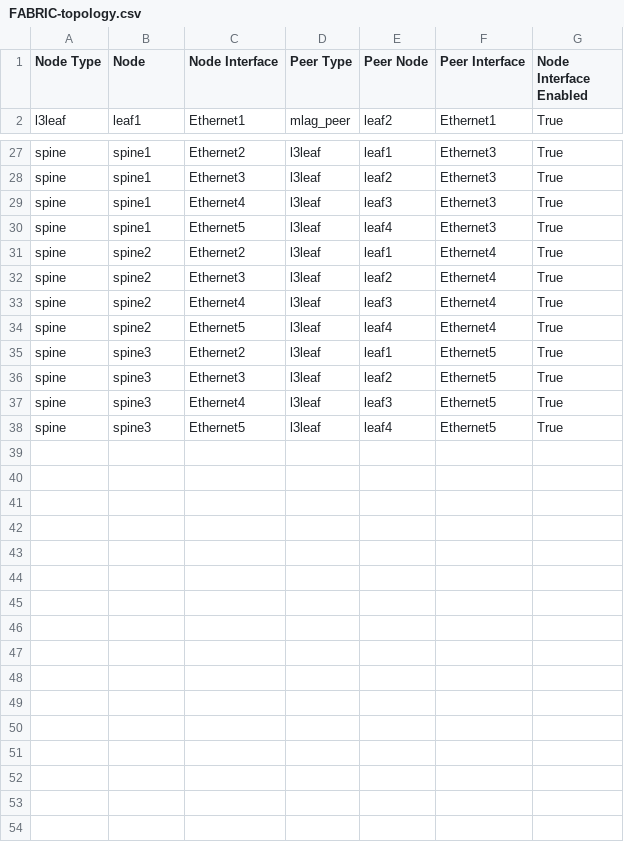
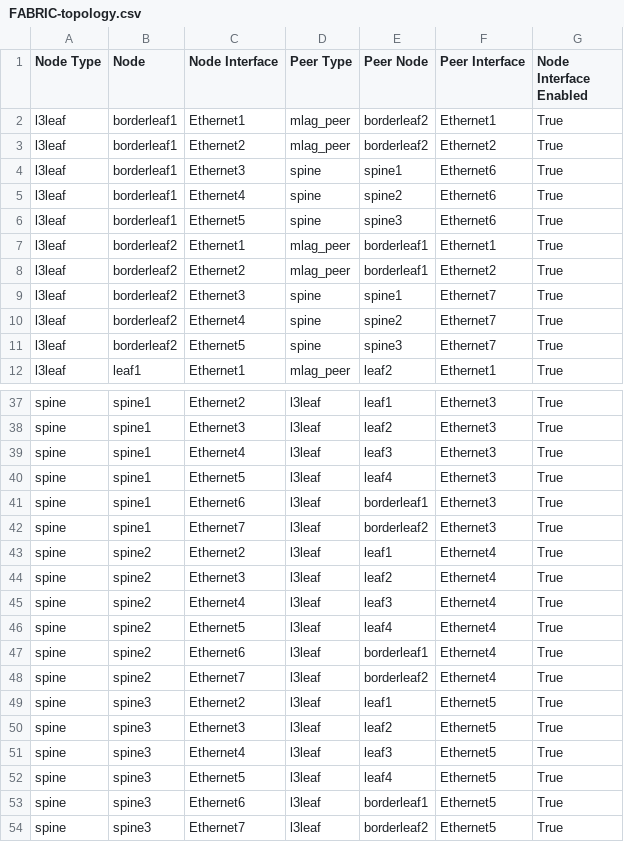
Before and after one commit to jieminlv/L5-2.5LAB, a CSV file: Ansible_AVD/AVD_L3LS/documentation/fabric/FABRIC-topology.csv, drawn as a sheet; only a part is shown, gaps mark what is left out.

```diff
--- a/Ansible_AVD/AVD_L3LS/documentation/fabric/FABRIC-topology.csv
+++ b/Ansible_AVD/AVD_L3LS/documentation/fabric/FABRIC-topology.csv
@@ -1,2 +1,12 @@
 Node Type,Node,Node Interface,Peer Type,Peer Node,Peer Interface,Node Interface Enabled
+l3leaf,borderleaf1,Ethernet1,mlag_peer,borderleaf2,Ethernet1,True
+l3leaf,borderleaf1,Ethernet2,mlag_peer,borderleaf2,Ethernet2,True
+l3leaf,borderleaf1,Ethernet3,spine,spine1,Ethernet6,True
+l3leaf,borderleaf1,Ethernet4,spine,spine2,Ethernet6,True
+l3leaf,borderleaf1,Ethernet5,spine,spine3,Ethernet6,True
+l3leaf,borderleaf2,Ethernet1,mlag_peer,borderleaf1,Ethernet1,True
+l3leaf,borderleaf2,Ethernet2,mlag_peer,borderleaf1,Ethernet2,True
+l3leaf,borderleaf2,Ethernet3,spine,spine1,Ethernet7,True
+l3leaf,borderleaf2,Ethernet4,spine,spine2,Ethernet7,True
+l3leaf,borderleaf2,Ethernet5,spine,spine3,Ethernet7,True
 l3leaf,leaf1,Ethernet1,mlag_peer,leaf2,Ethernet1,True
@@ -30,2 +40,4 @@ spine,spine1,Ethernet4,l3leaf,leaf3,Ethernet3,True
 spine,spine1,Ethernet5,l3leaf,leaf4,Ethernet3,True
+spine,spine1,Ethernet6,l3leaf,borderleaf1,Ethernet3,True
+spine,spine1,Ethernet7,l3leaf,borderleaf2,Ethernet3,True
 spine,spine2,Ethernet2,l3leaf,leaf1,Ethernet4,True
@@ -34,2 +46,4 @@ spine,spine2,Ethernet4,l3leaf,leaf3,Ethernet4,True
 spine,spine2,Ethernet5,l3leaf,leaf4,Ethernet4,True
+spine,spine2,Ethernet6,l3leaf,borderleaf1,Ethernet4,True
+spine,spine2,Ethernet7,l3leaf,borderleaf2,Ethernet4,True
 spine,spine3,Ethernet2,l3leaf,leaf1,Ethernet5,True
@@ -38 +52,3 @@ spine,spine3,Ethernet4,l3leaf,leaf3,Ethernet5,True
 spine,spine3,Ethernet5,l3leaf,leaf4,Ethernet5,True
+spine,spine3,Ethernet6,l3leaf,borderleaf1,Ethernet5,True
+spine,spine3,Ethernet7,l3leaf,borderleaf2,Ethernet5,True
```
Also changed, not shown: Ansible_AVD/AVD_L3LS/documentation/fabric/FABRIC-p2p-links.csv, 23 other files.
